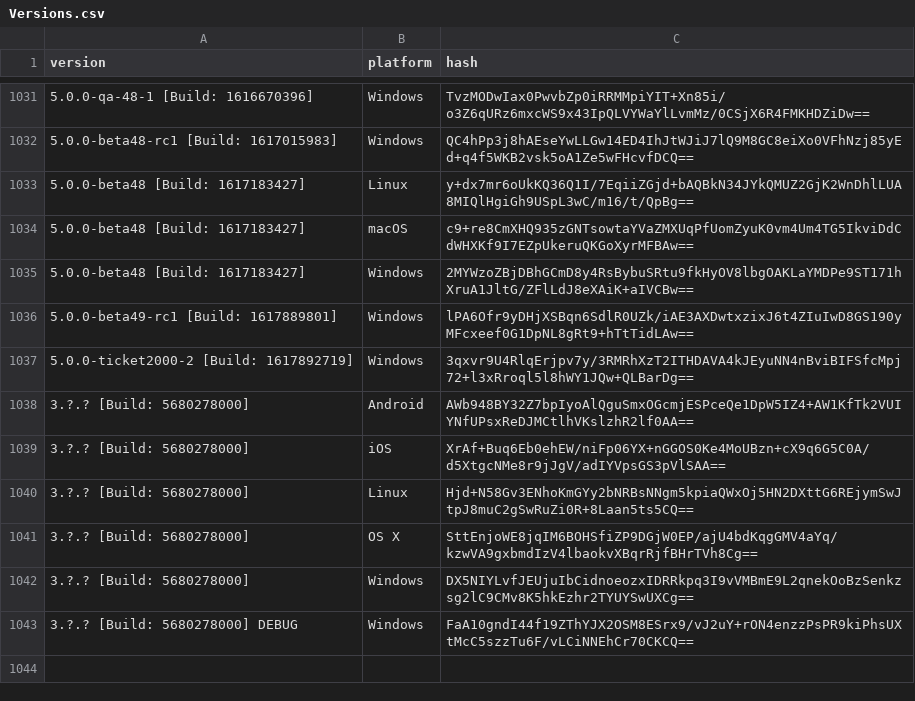
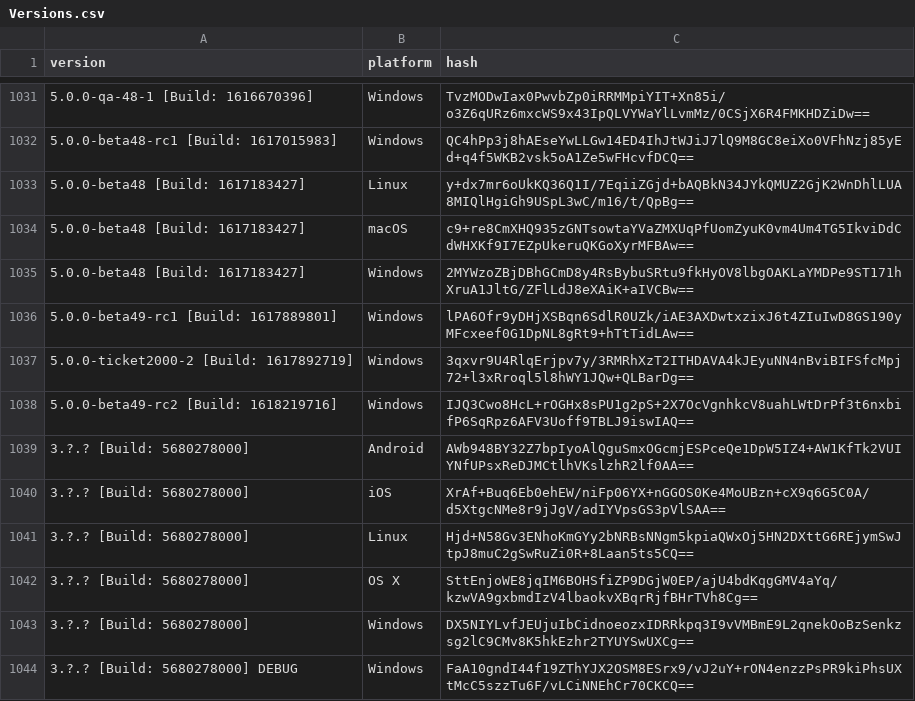
Before and after one commit to ReSpeak/tsdeclarations, a CSV file: Versions.csv, drawn as a sheet; only a part is shown, gaps mark what is left out.

Commit message:
Added new version: 5.0.0-beta49-rc2 [Build: 1618219716],Windows

```diff
--- a/Versions.csv
+++ b/Versions.csv
@@ -1037,2 +1037,3 @@ version,platform,hash
 5.0.0-ticket2000-2 [Build: 1617892719],Windows,3qxvr9U4RlqErjpv7y/3RMRhXzT2ITHDAVA4kJEyuNN4nBviBIFSfcMpj72+l3xRroql5l8hWY1JQw+QLBarDg==
+5.0.0-beta49-rc2 [Build: 1618219716],Windows,IJQ3Cwo8HcL+rOGHx8sPU1g2pS+2X7OcVgnhkcV8uahLWtDrPf3t6nxbifP6SqRpz6AFV3Uoff9TBLJ9iswIAQ==
 3.?.? [Build: 5680278000],Android,AWb948BY32Z7bpIyoAlQguSmxOGcmjESPceQe1DpW5IZ4+AW1KfTk2VUIYNfUPsxReDJMCtlhVKslzhR2lf0AA==
```
